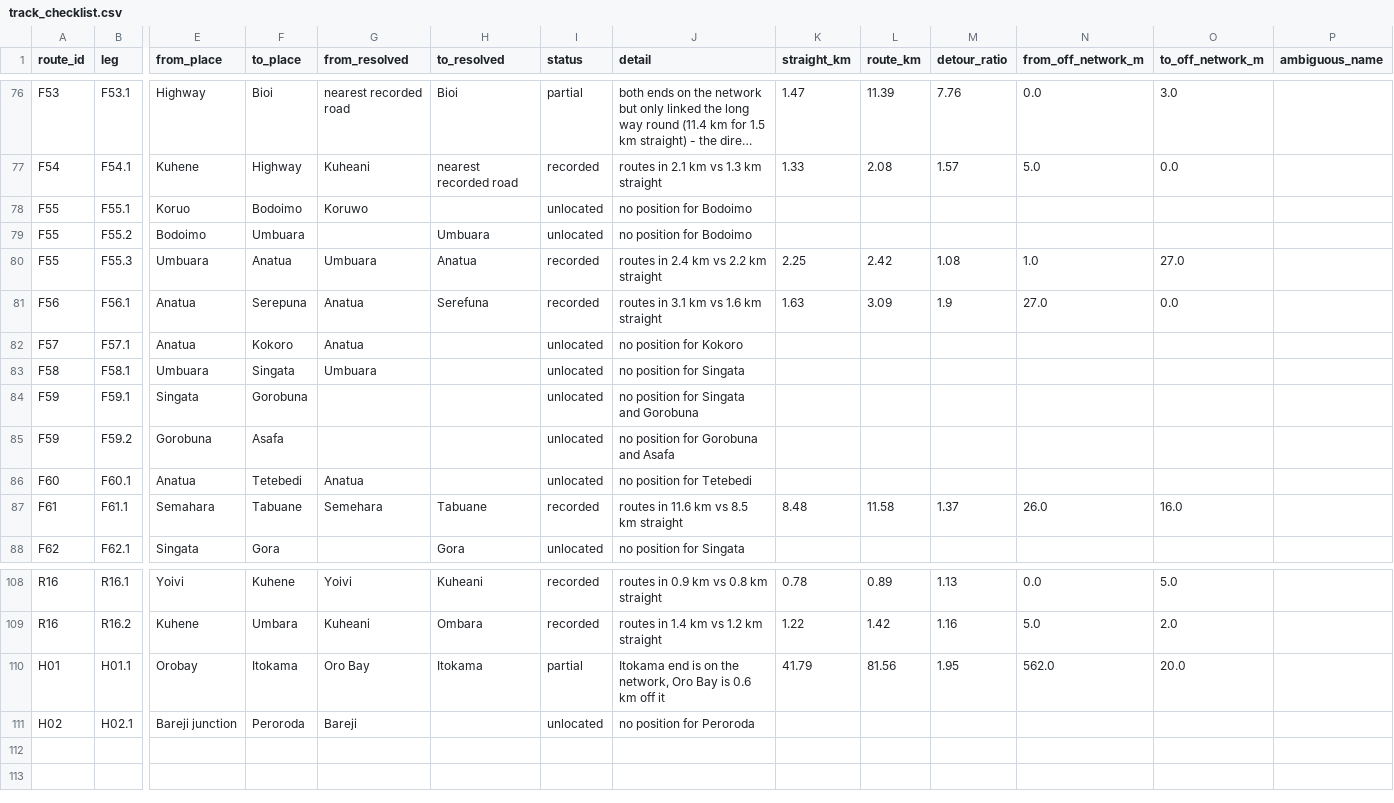
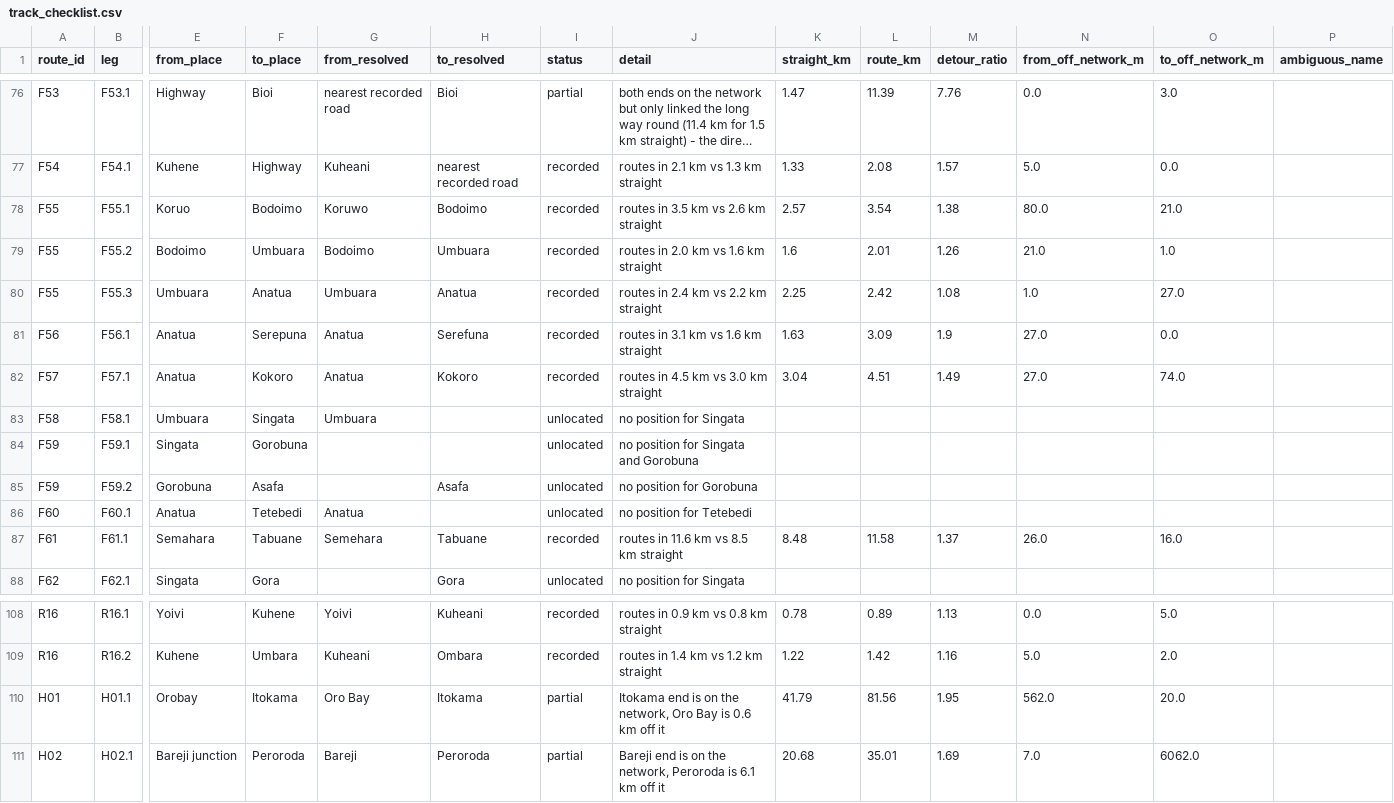
Before and after one commit to wtunsworth-a11y/MCA_Tracks, a CSV file: outputs/access/track_checklist.csv, drawn as a sheet; only a part is shown, gaps mark what is left out; long unchanged cells end in …; the diff covers the shown part only; the diff names each change by its address in the sheet, - before the commit and + after, or states it on an @@ line.

```diff
--- a/outputs/access/track_checklist.csv
+++ b/outputs/access/track_checklist.csv
-H78 (to_resolved): (empty)
+H78 (to_resolved): Bodoimo
-I78:I79 (status): unlocated
+I78:I79 (status): recorded
-J78 (detail): no position for Bodoimo
+J78 (detail): routes in 3.5 km vs 2.6 km straight
-K78 (straight_km): (empty)
+K78 (straight_km): 2.57
-L78 (route_km): (empty)
+L78 (route_km): 3.54
-M78 (detour_ratio): (empty)
+M78 (detour_ratio): 1.38
-N78 (from_off_network_m): (empty)
+N78 (from_off_network_m): 80.0
-O78 (to_off_network_m): (empty)
+O78 (to_off_network_m): 21.0
-G79 (from_resolved): (empty)
+G79 (from_resolved): Bodoimo
-J79 (detail): no position for Bodoimo
+J79 (detail): routes in 2.0 km vs 1.6 km straight
-K79 (straight_km): (empty)
+K79 (straight_km): 1.6
-L79 (route_km): (empty)
+L79 (route_km): 2.01
-M79 (detour_ratio): (empty)
+M79 (detour_ratio): 1.26
-N79 (from_off_network_m): (empty)
+N79 (from_off_network_m): 21.0
-O79 (to_off_network_m): (empty)
+O79 (to_off_network_m): 1.0
-H82 (to_resolved): (empty)
+H82 (to_resolved): Kokoro
-I82 (status): unlocated
+I82 (status): recorded
-J82 (detail): no position for Kokoro
+J82 (detail): routes in 4.5 km vs 3.0 km straight
-K82 (straight_km): (empty)
+K82 (straight_km): 3.04
-L82 (route_km): (empty)
+L82 (route_km): 4.51
-M82 (detour_ratio): (empty)
+M82 (detour_ratio): 1.49
-N82 (from_off_network_m): (empty)
+N82 (from_off_network_m): 27.0
-O82 (to_off_network_m): (empty)
+O82 (to_off_network_m): 74.0
-H85 (to_resolved): (empty)
+H85 (to_resolved): Asafa
-J85 (detail): no position for Gorobuna and Asafa
+J85 (detail): no position for Gorobuna
-H111 (to_resolved): (empty)
+H111 (to_resolved): Peroroda
-I111 (status): unlocated
+I111 (status): partial
-J111 (detail): no position for Peroroda
+J111 (detail): Bareji end is on the network, Peroroda is 6.1 km off it
-K111 (straight_km): (empty)
+K111 (straight_km): 20.68
-L111 (route_km): (empty)
+L111 (route_km): 35.01
-M111 (detour_ratio): (empty)
+M111 (detour_ratio): 1.69
-N111 (from_off_network_m): (empty)
+N111 (from_off_network_m): 7.0
-O111 (to_off_network_m): (empty)
+O111 (to_off_network_m): 6062.0
```
Also changed, not shown: 95 edited cells elsewhere in this file, data/reference/place_aliases.csv, 6 other files.
